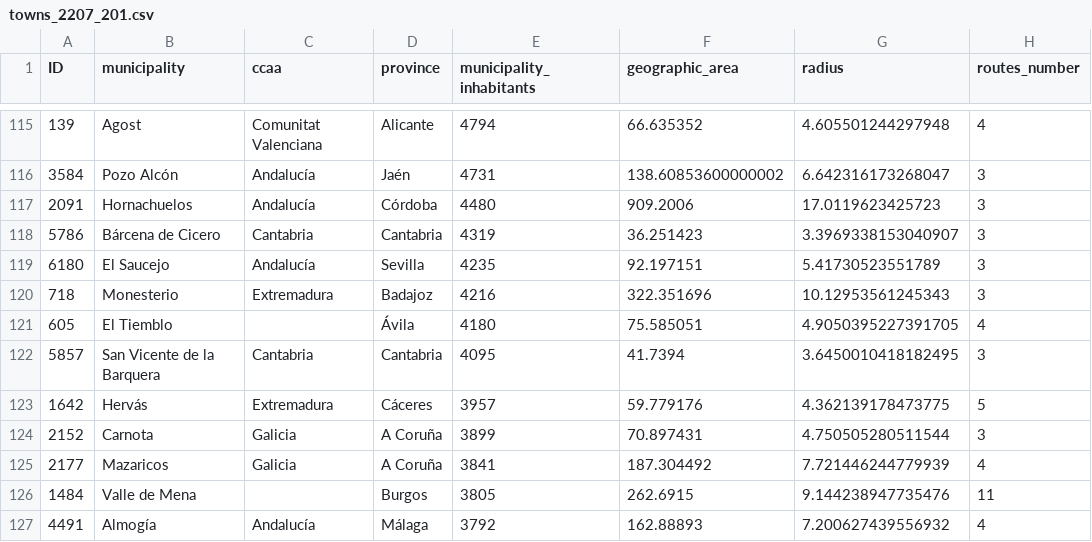
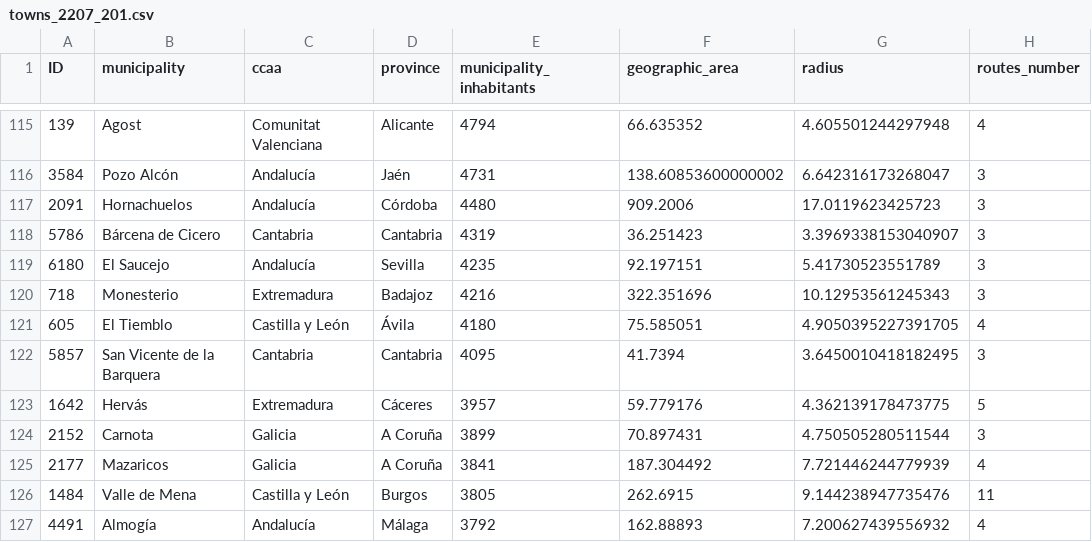
Before and after one commit to on2wheels-es/data, a CSV file: towns_2207_201.csv, drawn as a sheet; only a part is shown, gaps mark what is left out; the diff covers the shown part only; the diff names each change by its address in the sheet, - before the commit and + after, or states it on an @@ line.

```diff
--- a/towns_2207_201.csv
+++ b/towns_2207_201.csv
-C121 (ccaa): (empty)
+C121 (ccaa): Castilla y León
-C126 (ccaa): (empty)
+C126 (ccaa): Castilla y León
```
Also changed, not shown: 29 edited cells elsewhere in this file, ListadoEstaciones.csv, 5 other files.
